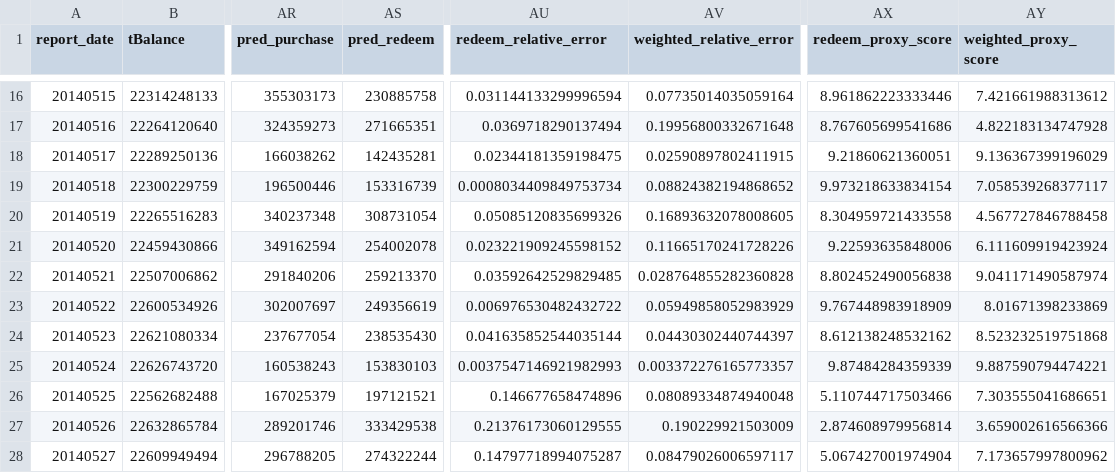
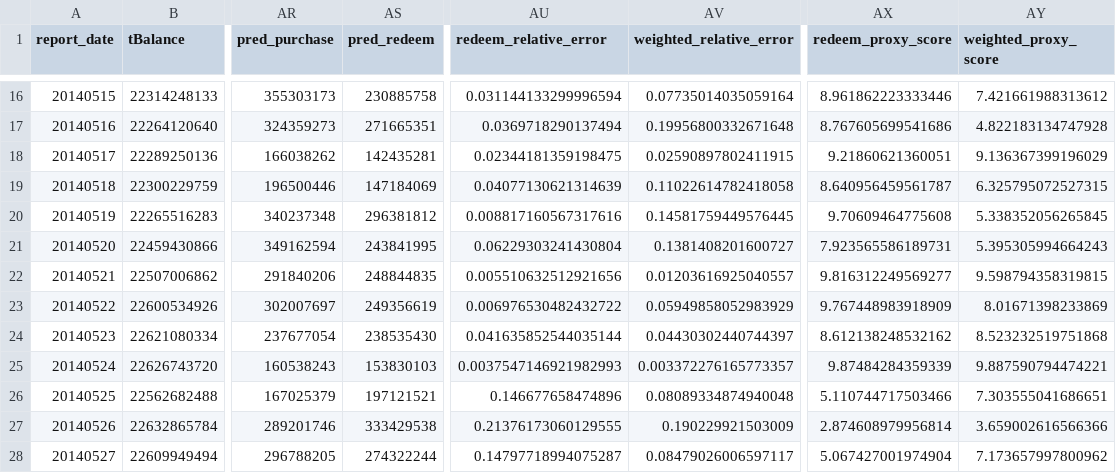
Before and after one commit to makabaka165/tianchi_funds, a CSV file: output/rolling_validation_2014_05_08.csv, drawn as a sheet; only a part is shown, gaps mark what is left out; the diff covers the shown part only; the diff names each change by its address in the sheet, - before the commit and + after, or states it on an @@ line.

Commit message:
Add day 18 to 21 redeem adjustment

```diff
--- a/output/rolling_validation_2014_05_08.csv
+++ b/output/rolling_validation_2014_05_08.csv
-AS19 (pred_redeem): 153316739
+AS19 (pred_redeem): 147184069
-AU19 (redeem_relative_error): 0.0008034409849753734
+AU19 (redeem_relative_error): 0.04077130621314639
-AV19 (weighted_relative_error): 0.08824382194868652
+AV19 (weighted_relative_error): 0.11022614782418058
-AX19 (redeem_proxy_score): 9.973218633834154
+AX19 (redeem_proxy_score): 8.640956459561787
-AY19 (weighted_proxy_score): 7.058539268377117
+AY19 (weighted_proxy_score): 6.325795072527315
-AS20 (pred_redeem): 308731054
+AS20 (pred_redeem): 296381812
-AU20 (redeem_relative_error): 0.05085120835699326
+AU20 (redeem_relative_error): 0.008817160567317616
-AV20 (weighted_relative_error): 0.16893632078008605
+AV20 (weighted_relative_error): 0.14581759449576445
-AX20 (redeem_proxy_score): 8.304959721433558
+AX20 (redeem_proxy_score): 9.70609464775608
-AY20 (weighted_proxy_score): 4.567727846788458
+AY20 (weighted_proxy_score): 5.338352056265845
-AS21 (pred_redeem): 254002078
+AS21 (pred_redeem): 243841995
-AU21 (redeem_relative_error): 0.023221909245598152
+AU21 (redeem_relative_error): 0.06229303241430804
-AV21 (weighted_relative_error): 0.11665170241728226
+AV21 (weighted_relative_error): 0.1381408201600727
-AX21 (redeem_proxy_score): 9.22593635848006
+AX21 (redeem_proxy_score): 7.923565586189731
-AY21 (weighted_proxy_score): 6.111609919423924
+AY21 (weighted_proxy_score): 5.395305994664243
-AS22 (pred_redeem): 259213370
+AS22 (pred_redeem): 248844835
-AU22 (redeem_relative_error): 0.03592642529829485
+AU22 (redeem_relative_error): 0.005510632512921656
-AV22 (weighted_relative_error): 0.028764855282360828
+AV22 (weighted_relative_error): 0.01203616925040557
-AX22 (redeem_proxy_score): 8.802452490056838
+AX22 (redeem_proxy_score): 9.816312249569277
-AY22 (weighted_proxy_score): 9.041171490587974
+AY22 (weighted_proxy_score): 9.598794358319815
```
Also changed, not shown: 56 edited cells elsewhere in this file, output/tc_comp_predict_table.csv, output/validation_august_2014.csv, 5 other files.
